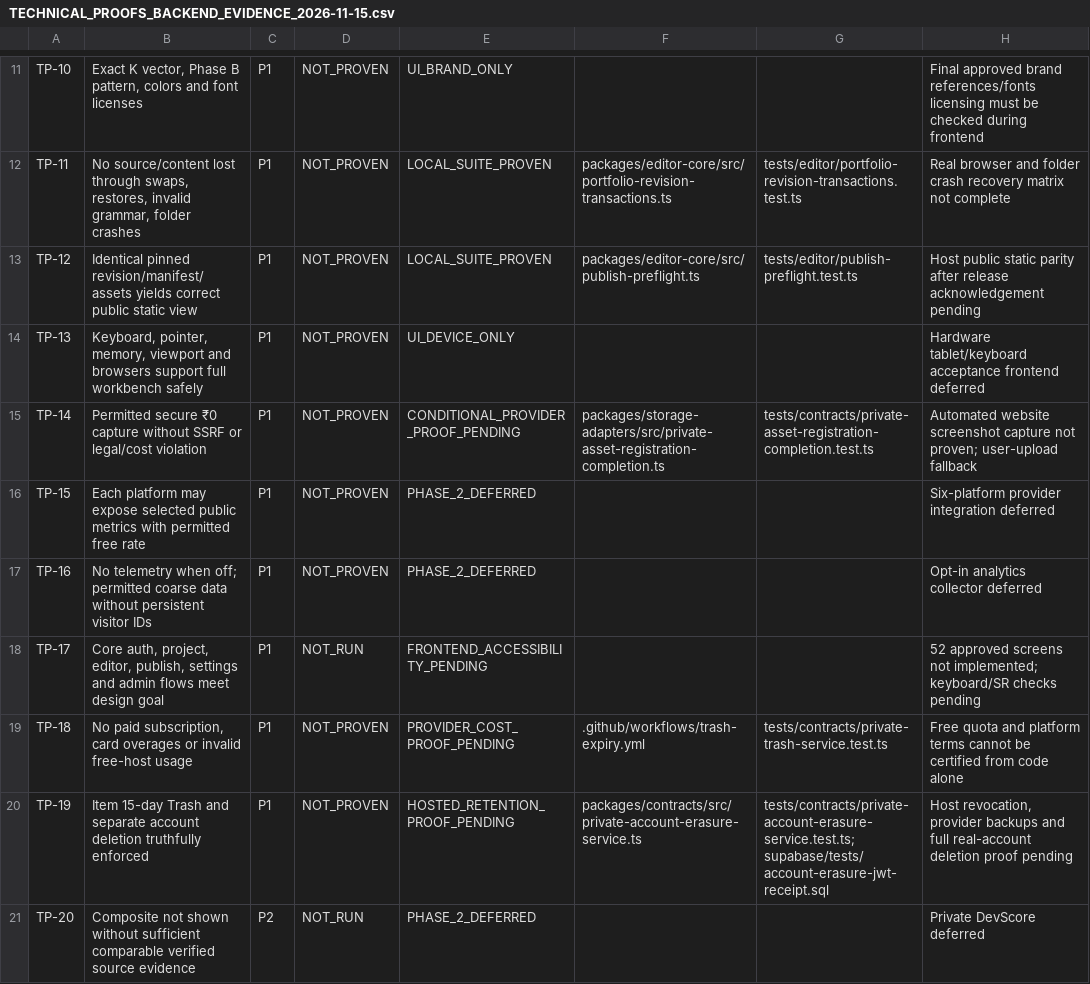
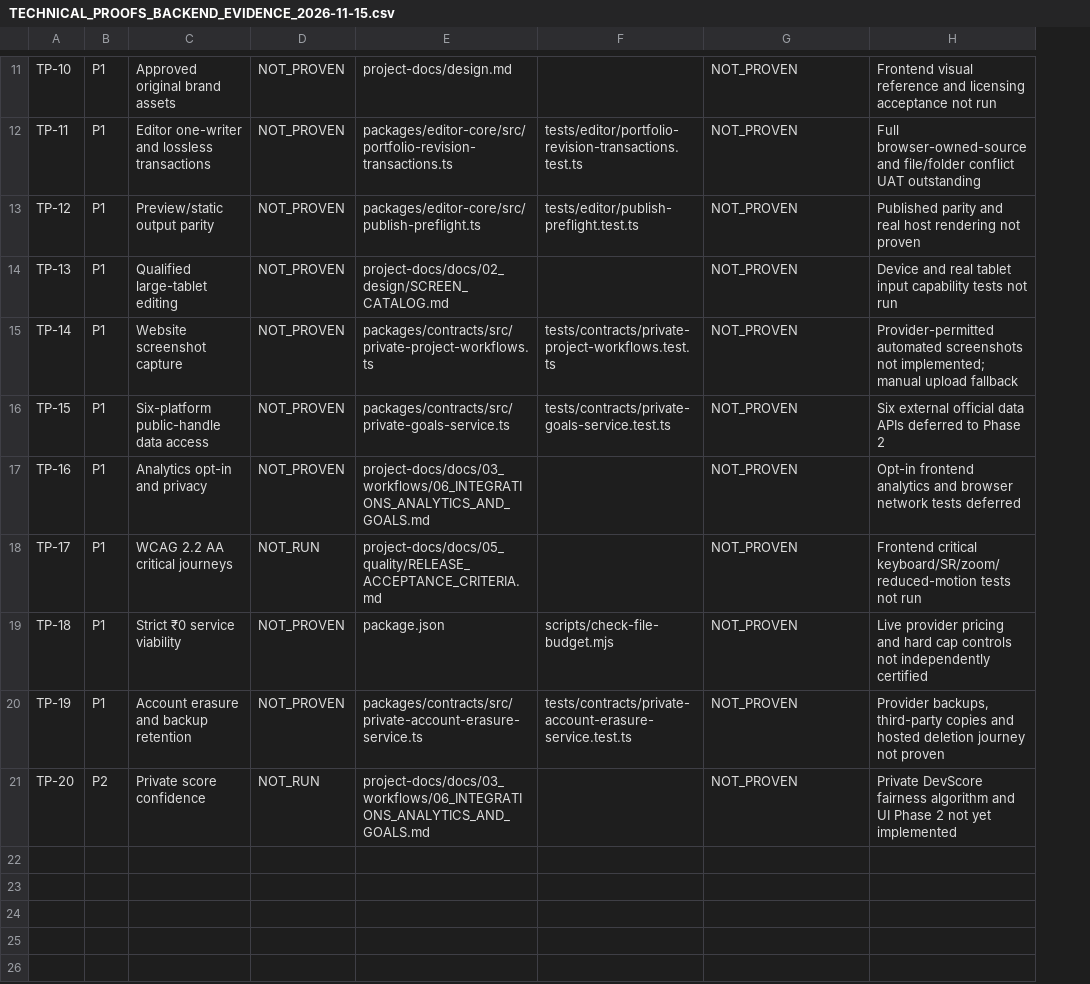
Before and after one commit to SubhashKumar14/Kadmeion, a CSV file: project-docs/registers/TECHNICAL_PROOFS_BACKEND_EVIDENCE_2026-11-15.csv, drawn as a sheet; only a part is shown, gaps mark what is left out; removed rows and columns are numbered as before the commit, all else as after; the diff covers the shown part only; the diff names each change by its address in the sheet, - before the commit and + after, or states it on an @@ line.

Commit message:
docs(b11): reconcile 138 acceptance cases, 20 proof gates and green B10 hardening

```diff
--- a/project-docs/registers/TECHNICAL_PROOFS_BACKEND_EVIDENCE_2026-11-15.csv
+++ b/project-docs/registers/TECHNICAL_PROOFS_BACKEND_EVIDENCE_2026-11-15.csv
-column B, rows 11-21: Exact K vector, Phase B pattern, colors and font licenses | No source/content lost through swaps, restores, invalid grammar, folder crashes | Identical pinned revision/manifest/assets yields correct public static view | Keyboard, pointer, memory, viewport and browsers support full workbench safely | Permitted secure ₹0 capture without SSRF or legal/cost violation | Each platform may expose selected public metrics with permitted free rate | No telemetry when off; permitted coarse data without persistent visitor IDs | Core auth, project, editor, publish, settings and admin flows meet design goal | No paid subscription, card overages or invalid free-host usage | Item 15-day Trash and separate account deletion truthfully enforced | Composite not shown without sufficient comparable verified source evidence
+column C, rows 11-21: Approved original brand assets | Editor one-writer and lossless transactions | Preview/static output parity | Qualified large-tablet editing | Website screenshot capture | Six-platform public-handle data access | Analytics opt-in and privacy | WCAG 2.2 AA critical journeys | Strict ₹0 service viability | Account erasure and backup retention | Private score confidence
-column E, rows 11-21: UI_BRAND_ONLY | LOCAL_SUITE_PROVEN | LOCAL_SUITE_PROVEN | UI_DEVICE_ONLY | CONDITIONAL_PROVIDER_PROOF_PENDING | PHASE_2_DEFERRED | PHASE_2_DEFERRED | FRONTEND_ACCESSIBILITY_PENDING | PROVIDER_COST_PROOF_PENDING | HOSTED_RETENTION_PROOF_PENDING | PHASE_2_DEFERRED
+column F, rows 12-20: tests/editor/portfolio-revision-transactions.test.ts | tests/editor/publish-preflight.test.ts |  | tests/contracts/private-project-workflows.test.ts | tests/contracts/private-goals-service.test.ts |  |  | scripts/check-file-budget.mjs | tests/contracts/private-account-erasure-service.test.ts
-E11: (empty)
+E11: project-docs/design.md
-G11: (empty)
+G11: NOT_PROVEN
-H11: Final approved brand references/fonts licensing must be checked during frontend
+H11: Frontend visual reference and licensing acceptance not run
-G12: tests/editor/portfolio-revision-transactions.test.ts
+G12: NOT_PROVEN
-H12: Real browser and folder crash recovery matrix not complete
+H12: Full browser-owned-source and file/folder conflict UAT outstanding
-G13: tests/editor/publish-preflight.test.ts
+G13: NOT_PROVEN
-H13: Host public static parity after release acknowledgement pending
+H13: Published parity and real host rendering not proven
-E14: (empty)
+E14: project-docs/docs/02_design/SCREEN_CATALOG.md
-G14: (empty)
+G14: NOT_PROVEN
-H14: Hardware tablet/keyboard acceptance frontend deferred
+H14: Device and real tablet input capability tests not run
-E15: packages/storage-adapters/src/private-asset-registration-completion.ts
+E15: packages/contracts/src/private-project-workflows.ts
-G15: tests/contracts/private-asset-registration-completion.test.ts
+G15: NOT_PROVEN
-H15: Automated website screenshot capture not proven; user-upload fallback
+H15: Provider-permitted automated screenshots not implemented; manual upload fallback
-E16: (empty)
+E16: packages/contracts/src/private-goals-service.ts
-G16:G18: (empty)
+G16:G18: NOT_PROVEN
-H16: Six-platform provider integration deferred
+H16: Six external official data APIs deferred to Phase 2
-E17: (empty)
+E17: project-docs/docs/03_workflows/06_INTEGRATIONS_ANALYTICS_AND_GOALS.md
-H17: Opt-in analytics collector deferred
+H17: Opt-in frontend analytics and browser network tests deferred
-E18: (empty)
+E18: project-docs/docs/05_quality/RELEASE_ACCEPTANCE_CRITERIA.md
-H18: 52 approved screens not implemented; keyboard/SR checks pending
+H18: Frontend critical keyboard/SR/zoom/reduced-motion tests not run
-E19: .github/workflows/trash-expiry.yml
+E19: package.json
-G19: tests/contracts/private-trash-service.test.ts
+G19: NOT_PROVEN
-H19: Free quota and platform terms cannot be certified from code alone
+H19: Live provider pricing and hard cap controls not independently certified
-G20: tests/contracts/private-account-erasure-service.test.ts; supabase/tests/account-erasure-jwt-receipt.sql
+G20: NOT_PROVEN
-H20: Host revocation, provider backups and full real-account deletion proof pending
+H20: Provider backups, third-party copies and hosted deletion journey not proven
-E21: (empty)
+E21: project-docs/docs/03_workflows/06_INTEGRATIONS_ANALYTICS_AND_GOALS.md
-G21: (empty)
+G21: NOT_PROVEN
-H21: Private DevScore deferred
+H21: Private DevScore fairness algorithm and UI Phase 2 not yet implemented
```
Also changed, not shown: 27 edited cells elsewhere in this file, 3 other files.
